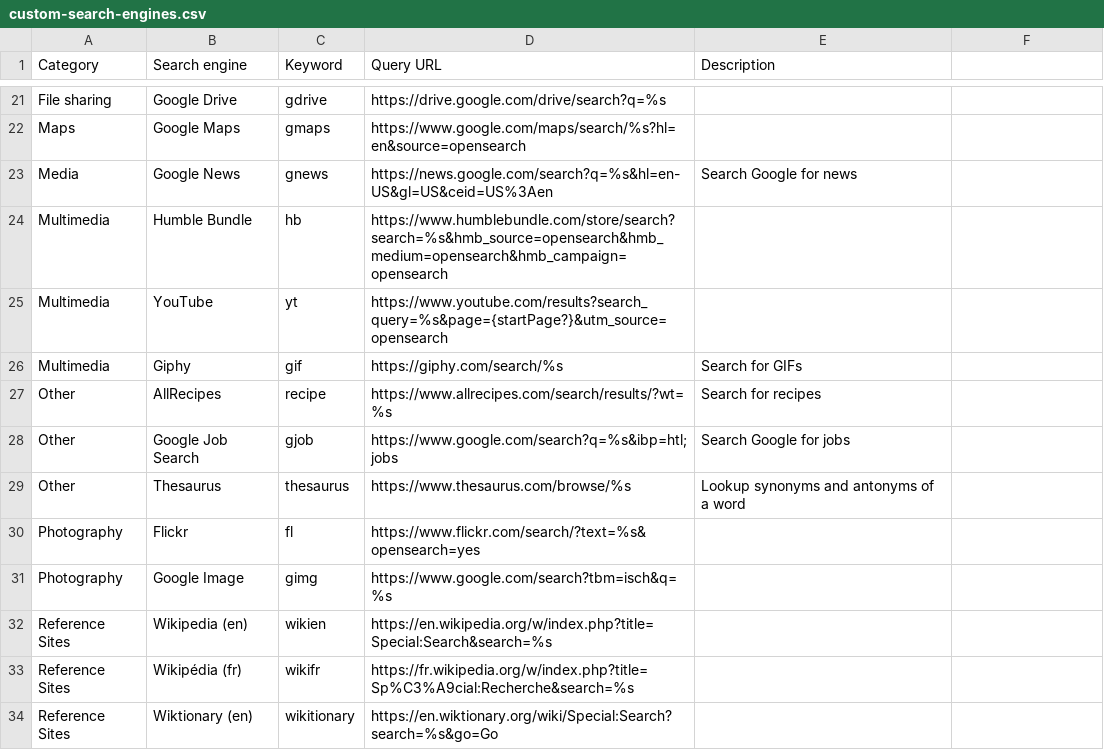
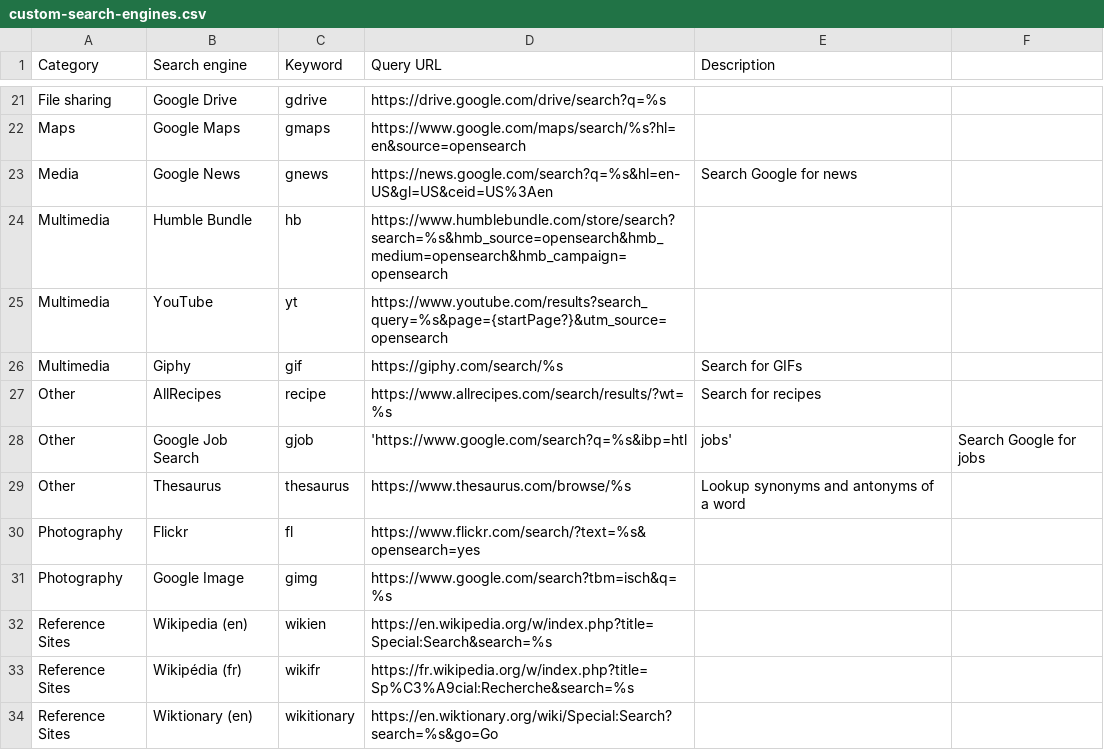
Before and after one commit to scriptingislife/Awesome-Custom-Search-Engines, a CSV file: custom-search-engines.csv, drawn as a sheet; only a part is shown, gaps mark what is left out; the diff names each change by its address in the sheet, - before the commit and + after, or states it on an @@ line.

Commit message:
Correct typo mistakes

```diff
--- a/custom-search-engines.csv
+++ b/custom-search-engines.csv
-D28 (Query URL): https://www.google.com/search?q=%s&ibp=htl;jobs
+D28 (Query URL): 'https://www.google.com/search?q=%s&ibp=htl
-E28 (Description): Search Google for jobs
+E28 (Description): jobs'
-F28: (empty)
+F28: Search Google for jobs
```
